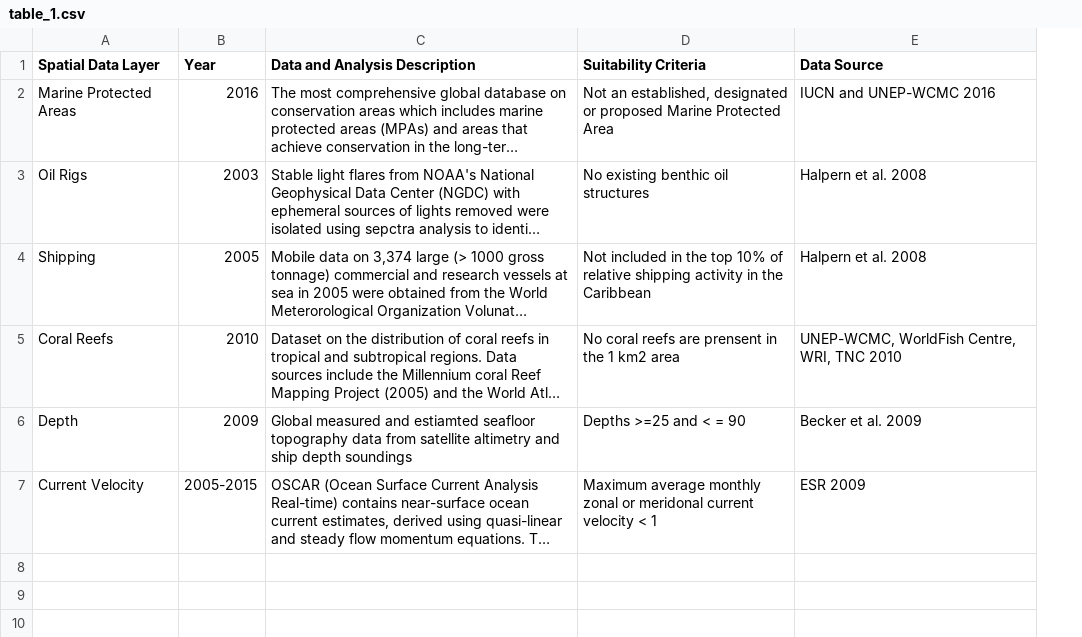
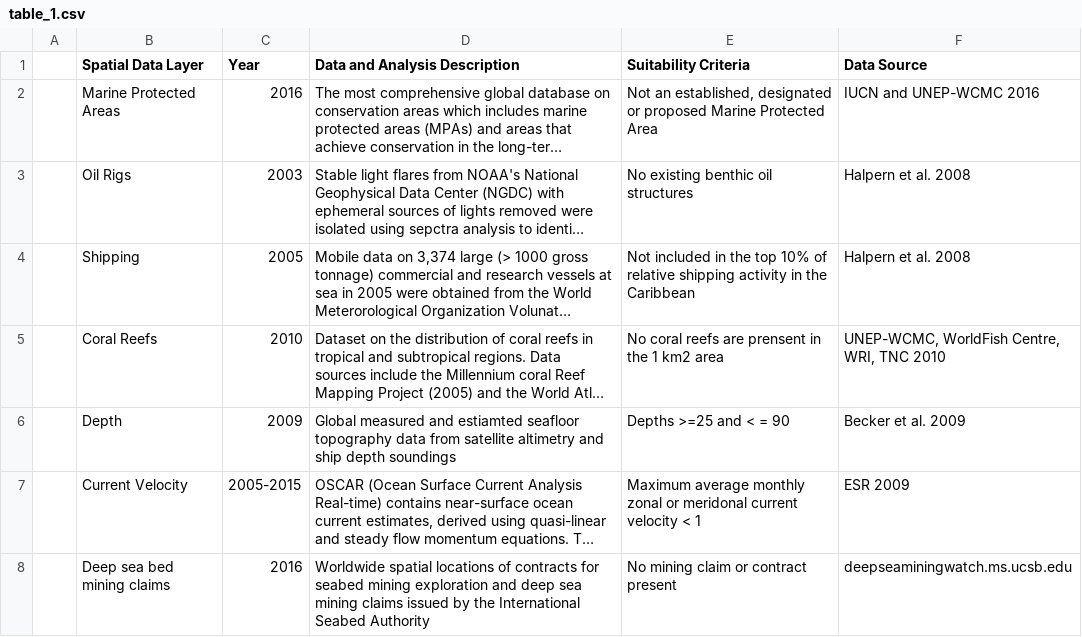
Before and after one commit to lennon-thomas/Carib_aqua_16, a CSV file: carib_markdown/table_1.csv, drawn as a sheet; long unchanged cells end in …; the diff names each change by its address in the sheet, - before the commit and + after, or states it on an @@ line.

```diff
--- a/carib_markdown/table_1.csv
+++ b/carib_markdown/table_1.csv
+column A, empty
+row 8:  | Deep sea bed mining claims | 2016 | Worldwide spatial locations of contracts for seabed mining exploration and deep sea mining claims issued by the International Seabed Authority | No mining claim or contract present | deepseaminingwatch.ms.ucsb.edu
```
Also changed, not shown: 2 other files.
